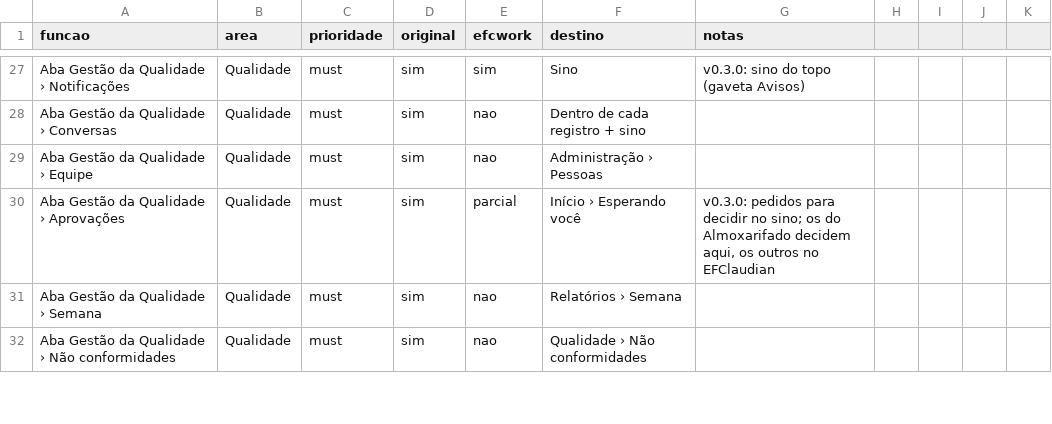
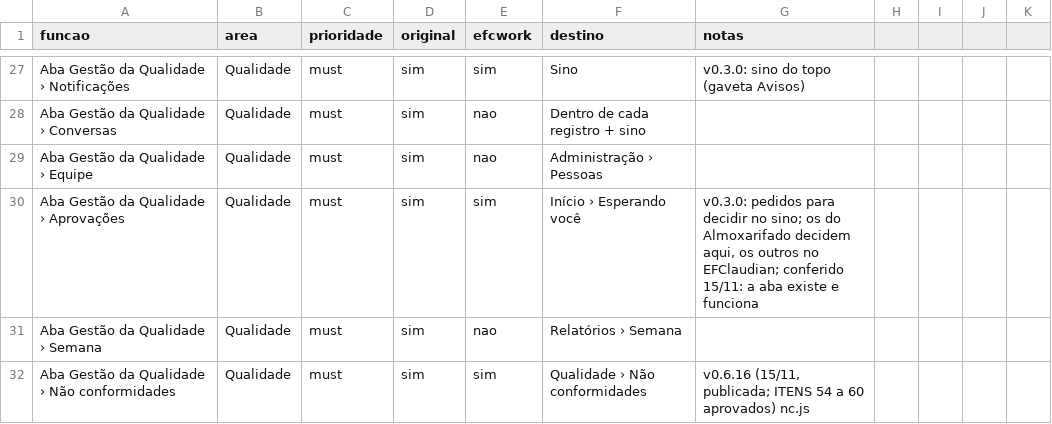
Before and after one commit to EliasGrigori/efcwork, a CSV file: projeto/docs/features.csv, drawn as a sheet; only a part is shown, gaps mark what is left out; the diff covers the shown part only.

```diff
--- a/projeto/docs/features.csv
+++ b/projeto/docs/features.csv
@@ -29,4 +29,4 @@ Aba Gestão da Qualidade › Conversas,Qualidade,must,sim,nao,Dentro de cada reg
 Aba Gestão da Qualidade › Equipe,Qualidade,must,sim,nao,Administração › Pessoas,
-Aba Gestão da Qualidade › Aprovações,Qualidade,must,sim,parcial,Início › Esperando você,"v0.3.0: pedidos para decidir no sino; os do Almoxarifado decidem aqui, os outros no EFClaudian"
+Aba Gestão da Qualidade › Aprovações,Qualidade,must,sim,sim,Início › Esperando você,"v0.3.0: pedidos para decidir no sino; os do Almoxarifado decidem aqui, os outros no EFClaudian; conferido 15/11: a aba existe e funciona"
 Aba Gestão da Qualidade › Semana,Qualidade,must,sim,nao,Relatórios › Semana,
-Aba Gestão da Qualidade › Não conformidades,Qualidade,must,sim,nao,Qualidade › Não conformidades,
+Aba Gestão da Qualidade › Não conformidades,Qualidade,must,sim,sim,Qualidade › Não conformidades,"v0.6.16 (15/11, publicada; ITENS 54 a 60 aprovados) nc.js"
```
Also changed, not shown: 5 added rows and 56 edited cells elsewhere in this file, 33 other files.
